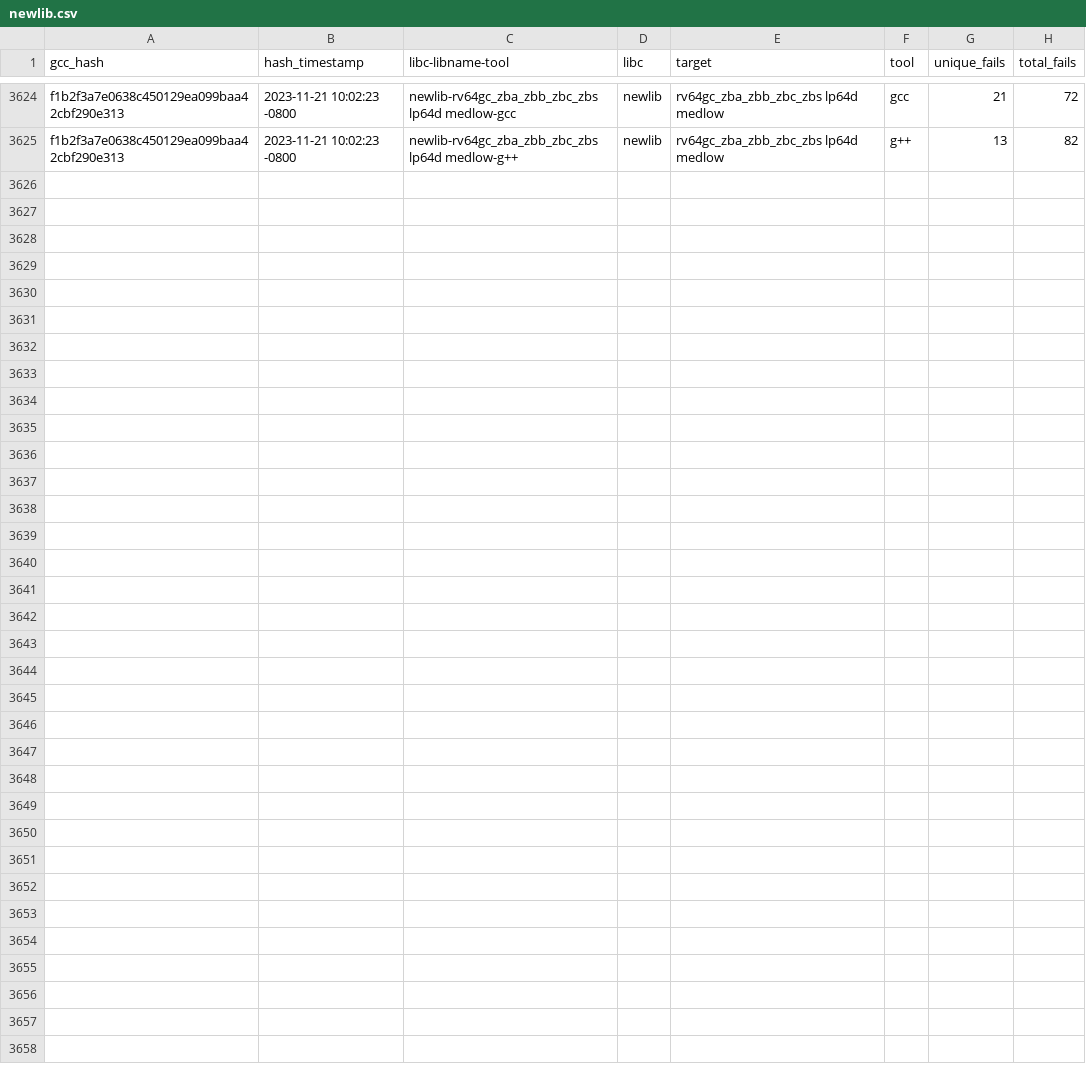
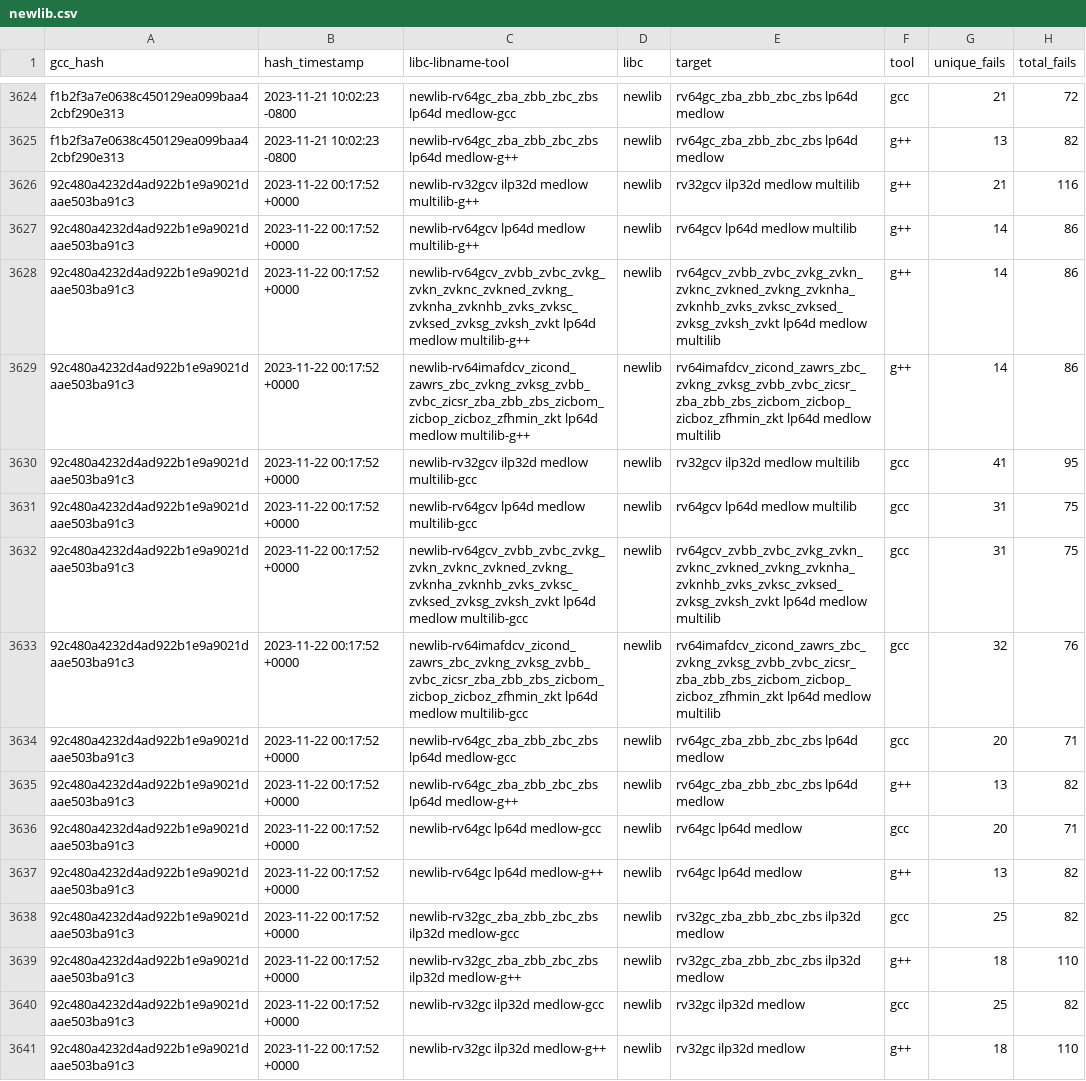
Before and after one commit to patrick-rivos/gcc-postcommit-ci, a CSV file: dashboard/newlib.csv, drawn as a sheet; only a part is shown, gaps mark what is left out.

Commit message:
CI: Update dashboard with latest runs

```diff
--- a/dashboard/newlib.csv
+++ b/dashboard/newlib.csv
@@ -3625 +3625,17 @@ f1b2f3a7e0638c450129ea099baa42cbf290e313,2023-11-21 10:02:23 -0800,newlib-rv64gc
 f1b2f3a7e0638c450129ea099baa42cbf290e313,2023-11-21 10:02:23 -0800,newlib-rv64gc_zba_zbb_zbc_zbs lp64d medlow-g++,newlib,rv64gc_zba_zbb_zbc_zbs lp64d medlow,g++,13,82
+92c480a4232d4ad922b1e9a9021daae503ba91c3,2023-11-22 00:17:52 +0000,newlib-rv32gcv ilp32d medlow multilib-g++,newlib,rv32gcv ilp32d medlow multilib,g++,21,116
+92c480a4232d4ad922b1e9a9021daae503ba91c3,2023-11-22 00:17:52 +0000,newlib-rv64gcv lp64d medlow multilib-g++,newlib,rv64gcv lp64d medlow multilib,g++,14,86
+92c480a4232d4ad922b1e9a9021daae503ba91c3,2023-11-22 00:17:52 +0000,newlib-rv64gcv_zvbb_zvbc_zvkg_zvkn_zvknc_zvkned_zvkng_zvknha_zvknhb_zvks_zvksc_zvksed_zvksg_zvksh_zvkt lp64d medlow multilib-g++,newlib,rv64gcv_zvbb_zvbc_zvkg_zvkn_zvknc_zvkned_zvkng_zvknha_zvknhb_zvks_zvksc_zvksed_zvksg_zvksh_zvkt lp64d medlow multilib,g++,14,86
+92c480a4232d4ad922b1e9a9021daae503ba91c3,2023-11-22 00:17:52 +0000,newlib-rv64imafdcv_zicond_zawrs_zbc_zvkng_zvksg_zvbb_zvbc_zicsr_zba_zbb_zbs_zicbom_zicbop_zicboz_zfhmin_zkt lp64d medlow multilib-g++,newlib,rv64imafdcv_zicond_zawrs_zbc_zvkng_zvksg_zvbb_zvbc_zicsr_zba_zbb_zbs_zicbom_zicbop_zicboz_zfhmin_zkt lp64d medlow multilib,g++,14,86
+92c480a4232d4ad922b1e9a9021daae503ba91c3,2023-11-22 00:17:52 +0000,newlib-rv32gcv ilp32d medlow multilib-gcc,newlib,rv32gcv ilp32d medlow multilib,gcc,41,95
+92c480a4232d4ad922b1e9a9021daae503ba91c3,2023-11-22 00:17:52 +0000,newlib-rv64gcv lp64d medlow multilib-gcc,newlib,rv64gcv lp64d medlow multilib,gcc,31,75
+92c480a4232d4ad922b1e9a9021daae503ba91c3,2023-11-22 00:17:52 +0000,newlib-rv64gcv_zvbb_zvbc_zvkg_zvkn_zvknc_zvkned_zvkng_zvknha_zvknhb_zvks_zvksc_zvksed_zvksg_zvksh_zvkt lp64d medlow multilib-gcc,newlib,rv64gcv_zvbb_zvbc_zvkg_zvkn_zvknc_zvkned_zvkng_zvknha_zvknhb_zvks_zvksc_zvksed_zvksg_zvksh_zvkt lp64d medlow multilib,gcc,31,75
+92c480a4232d4ad922b1e9a9021daae503ba91c3,2023-11-22 00:17:52 +0000,newlib-rv64imafdcv_zicond_zawrs_zbc_zvkng_zvksg_zvbb_zvbc_zicsr_zba_zbb_zbs_zicbom_zicbop_zicboz_zfhmin_zkt lp64d medlow multilib-gcc,newlib,rv64imafdcv_zicond_zawrs_zbc_zvkng_zvksg_zvbb_zvbc_zicsr_zba_zbb_zbs_zicbom_zicbop_zicboz_zfhmin_zkt lp64d medlow multilib,gcc,32,76
+92c480a4232d4ad922b1e9a9021daae503ba91c3,2023-11-22 00:17:52 +0000,newlib-rv64gc_zba_zbb_zbc_zbs lp64d medlow-gcc,newlib,rv64gc_zba_zbb_zbc_zbs lp64d medlow,gcc,20,71
+92c480a4232d4ad922b1e9a9021daae503ba91c3,2023-11-22 00:17:52 +0000,newlib-rv64gc_zba_zbb_zbc_zbs lp64d medlow-g++,newlib,rv64gc_zba_zbb_zbc_zbs lp64d medlow,g++,13,82
+92c480a4232d4ad922b1e9a9021daae503ba91c3,2023-11-22 00:17:52 +0000,newlib-rv64gc lp64d medlow-gcc,newlib,rv64gc lp64d medlow,gcc,20,71
+92c480a4232d4ad922b1e9a9021daae503ba91c3,2023-11-22 00:17:52 +0000,newlib-rv64gc lp64d medlow-g++,newlib,rv64gc lp64d medlow,g++,13,82
+92c480a4232d4ad922b1e9a9021daae503ba91c3,2023-11-22 00:17:52 +0000,newlib-rv32gc_zba_zbb_zbc_zbs ilp32d medlow-gcc,newlib,rv32gc_zba_zbb_zbc_zbs ilp32d medlow,gcc,25,82
+92c480a4232d4ad922b1e9a9021daae503ba91c3,2023-11-22 00:17:52 +0000,newlib-rv32gc_zba_zbb_zbc_zbs ilp32d medlow-g++,newlib,rv32gc_zba_zbb_zbc_zbs ilp32d medlow,g++,18,110
+92c480a4232d4ad922b1e9a9021daae503ba91c3,2023-11-22 00:17:52 +0000,newlib-rv32gc ilp32d medlow-gcc,newlib,rv32gc ilp32d medlow,gcc,25,82
+92c480a4232d4ad922b1e9a9021daae503ba91c3,2023-11-22 00:17:52 +0000,newlib-rv32gc ilp32d medlow-g++,newlib,rv32gc ilp32d medlow,g++,18,110
```
Also changed, not shown: 17 other files.
